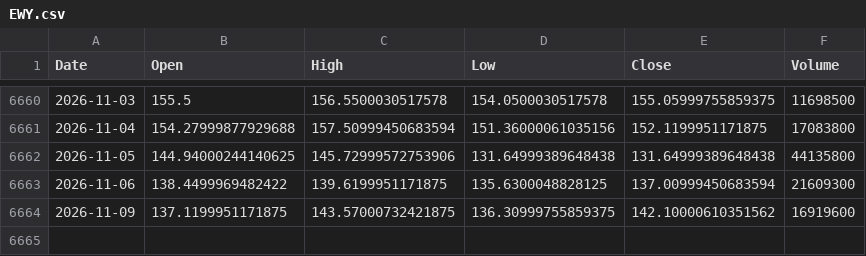
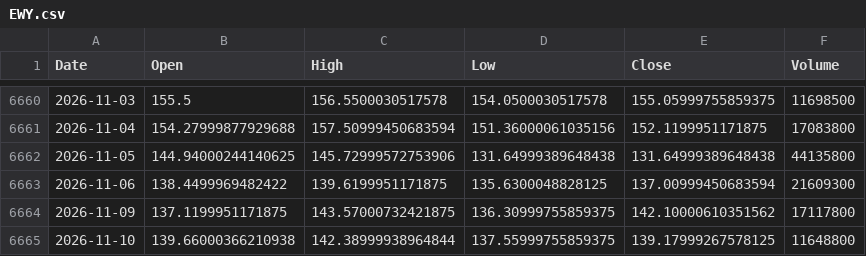
Before and after one commit to kittycapital/etf_fund_flow, a CSV file: data/prices/EWY.csv, drawn as a sheet; only a part is shown, gaps mark what is left out.

```diff
--- a/data/prices/EWY.csv
+++ b/data/prices/EWY.csv
@@ -6663,2 +6663,3 @@ Date,Open,High,Low,Close,Volume
 2026-11-06,138.4499969482422,139.6199951171875,135.6300048828125,137.00999450683594,21609300
-2026-11-09,137.1199951171875,143.57000732421875,136.30999755859375,142.10000610351562,16919600
+2026-11-09,137.1199951171875,143.57000732421875,136.30999755859375,142.10000610351562,17117800
+2026-11-10,139.66000366210938,142.38999938964844,137.55999755859375,139.17999267578125,11648800
```
Also changed, not shown: data/prices/EWZ.csv, data/prices/LQD.csv, 40 other files.
